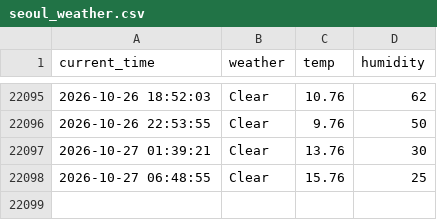
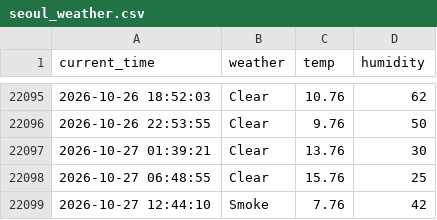
Before and after one commit to jinwooseuk/seoul_weather_5m, a CSV file: seoul_weather.csv, drawn as a sheet; only a part is shown, gaps mark what is left out; the diff names each change by its address in the sheet, - before the commit and + after, or states it on an @@ line.

```diff
--- a/seoul_weather.csv
+++ b/seoul_weather.csv
+row 22099: 2026-10-27 12:44:10 | Smoke | 7.76 | 42
```
